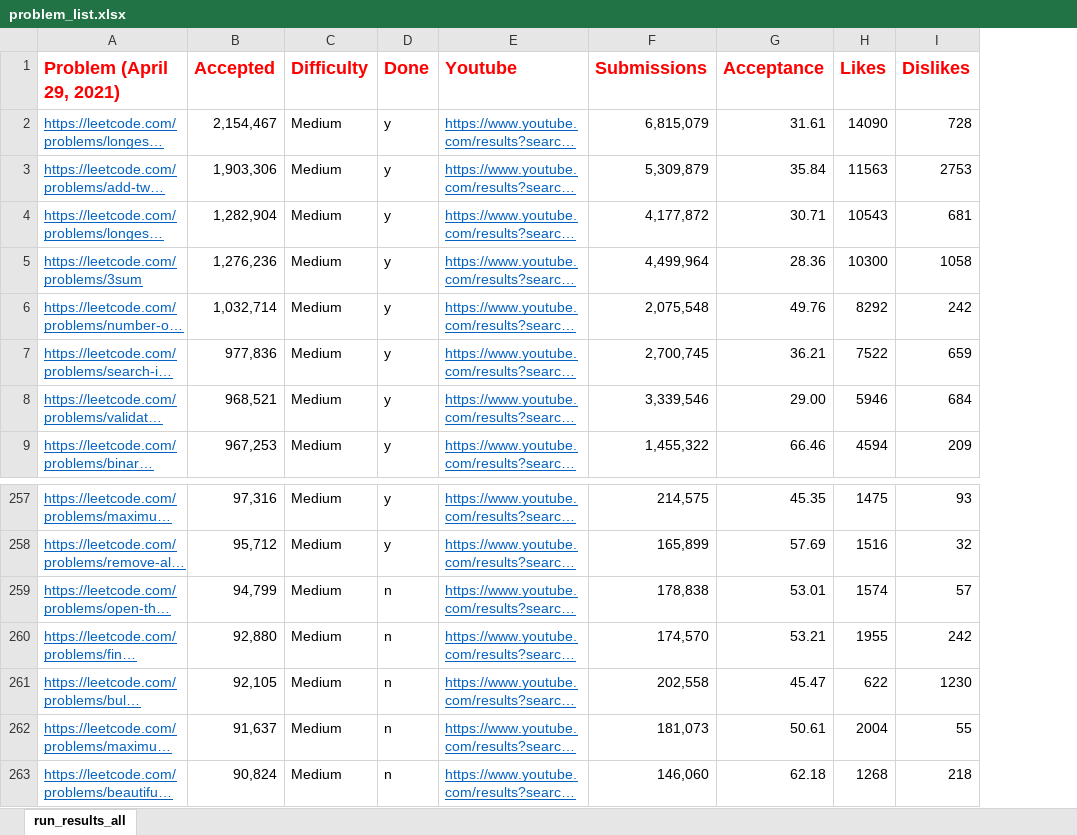
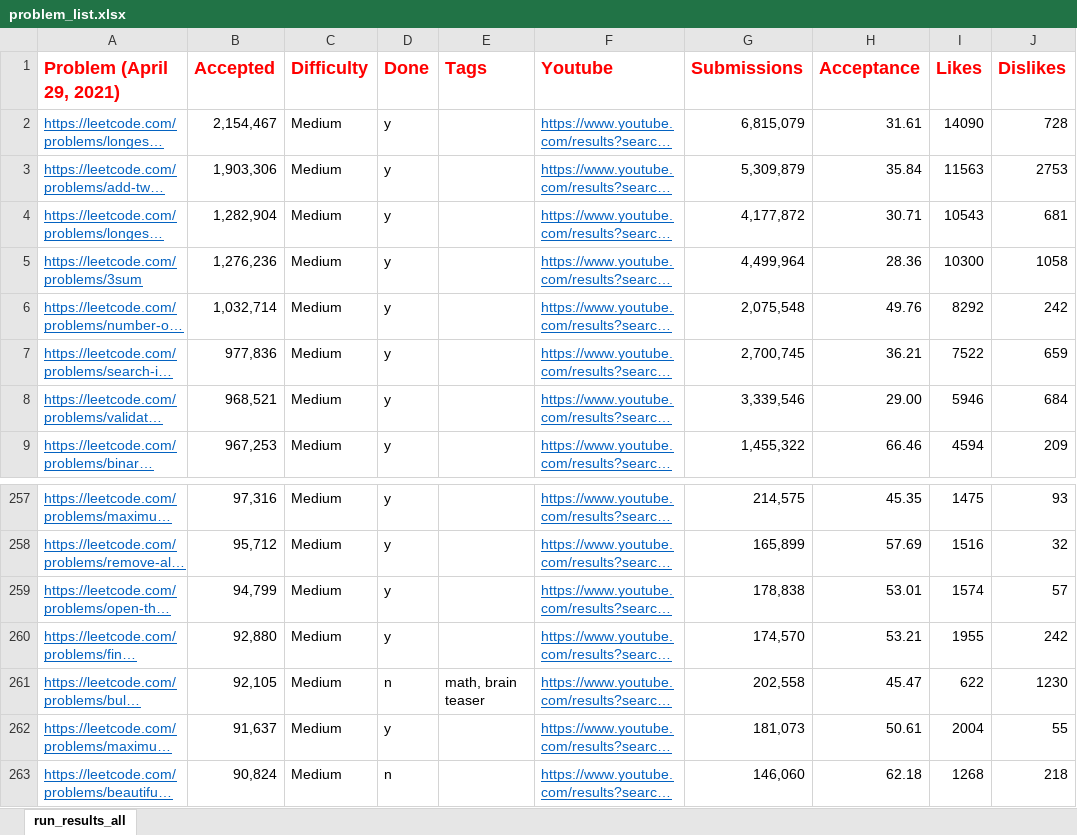
Before and after one commit to afzalsiddique/problem-solving, an Excel workbook: Problem_Solving_Python/leetcode/problem_list.xlsx, sheet run_results_all, drawn as a sheet; only a part is shown, gaps mark what is left out; long unchanged cells end in …; values as stored, in another font and other column widths than the file's, no borders; conditional formats not drawn; the diff names each change by its address in the sheet, - before the commit and + after, or states it on an @@ line.

```diff
--- a/Problem_Solving_Python/leetcode/problem_list.xlsx (sheet run_results_all)
+++ b/Problem_Solving_Python/leetcode/problem_list.xlsx (sheet run_results_all)
+column E (Tags), row 261: math, brain teaser
-D259:D260 (Done): n
+D259:D260 (Done): y
-D262 (Done): n
+D262 (Done): y
```
Also changed, not shown: formulas that keep their value, 4 other files.
